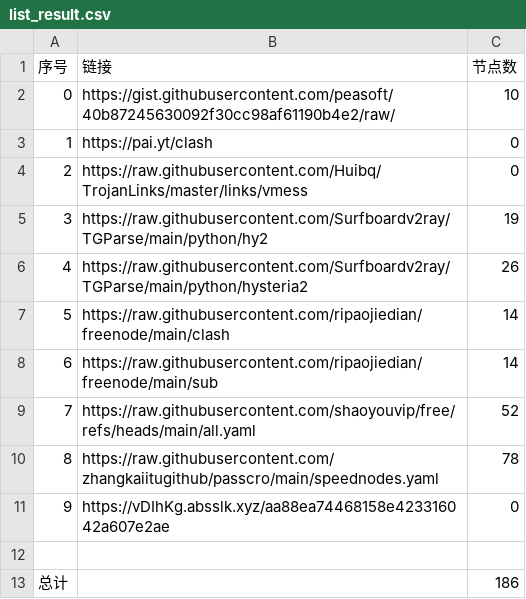
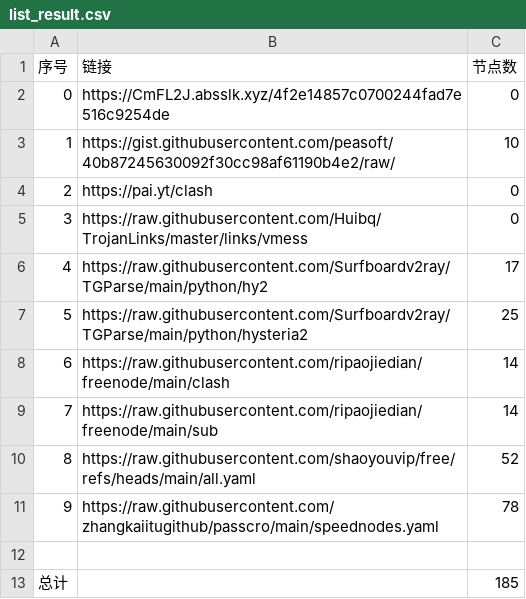
Before and after one commit to lukea99/nwalls, a CSV file: list_result.csv, drawn as a sheet; removed rows and columns are numbered as before the commit, all else as after; the diff names each change by its address in the sheet, - before the commit and + after, or states it on an @@ line.

```diff
--- a/list_result.csv
+++ b/list_result.csv
+row 2: 0 | https://CmFL2J.absslk.xyz/4f2e14857c0700244fad7e516c9254de | 0
@@ column A (序号) renumbered between rows 3 and 11 @@
-C6 (节点数): 19
+C6 (节点数): 17
-C7 (节点数): 26
+C7 (节点数): 25
-row 11: 9 | https://vDIhKg.absslk.xyz/aa88ea74468158e423316042a607e2ae | 0
-C13 (节点数): 186
+C13 (节点数): 185
```
Also changed, not shown: 8 other files.
